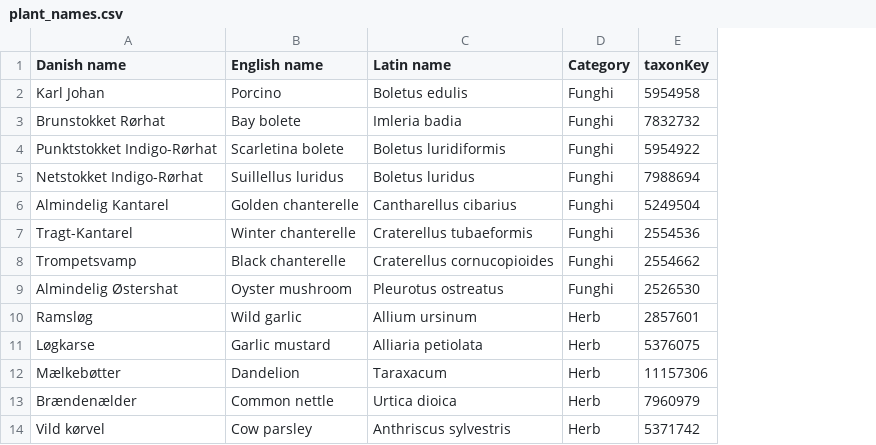
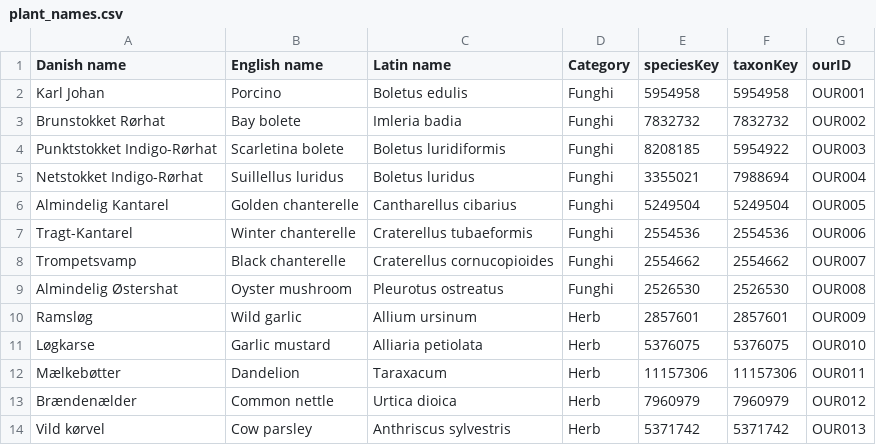
Before and after one commit to chrso19/Visualisering, a CSV file: plant_names.csv, drawn as a sheet; only a part is shown; the diff names each change by its address in the sheet, - before the commit and + after, or states it on an @@ line.

Commit message:
fixed taxonKey problems. added ourID

```diff
--- a/plant_names.csv
+++ b/plant_names.csv
+column E (speciesKey), rows 2-14: 5954958 | 7832732 | 8208185 | 3355021 | 5249504 | 2554536 | 2554662 | 2526530 | 2857601 | 5376075 | 11157306 | 7960979 | 5371742
+column G (ourID), rows 2-14: OUR001 | OUR002 | OUR003 | OUR004 | OUR005 | OUR006 | OUR007 | OUR008 | OUR009 | OUR010 | OUR011 | OUR012 | OUR013
```
Also changed, not shown: 3 other files.
